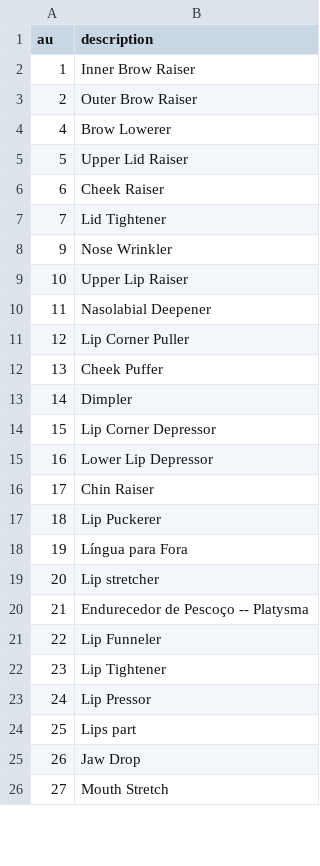
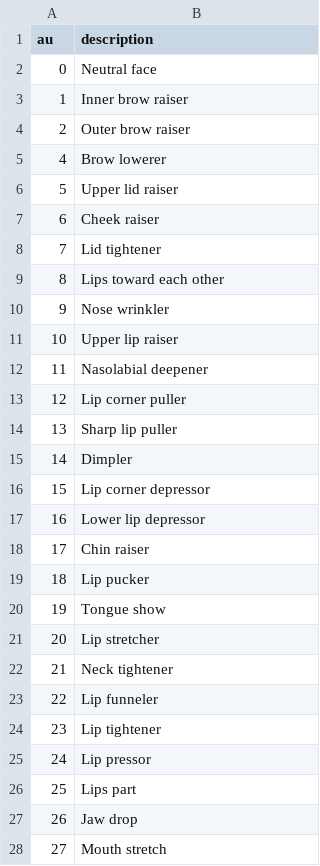
Before and after one commit to VitorMartin/api_facs, a CSV file: src/api/data/dict_aus.csv, drawn as a sheet; only a part is shown; the diff covers the shown part only.

```diff
--- a/src/api/data/dict_aus.csv
+++ b/src/api/data/dict_aus.csv
@@ -1,26 +1,28 @@
 au,description
-1,Inner Brow Raiser
-2,Outer Brow Raiser
-4,Brow Lowerer
-5,Upper Lid Raiser
-6,Cheek Raiser
-7,Lid Tightener
-9,Nose Wrinkler
-10,Upper Lip Raiser
-11,Nasolabial Deepener
-12,Lip Corner Puller
-13,Cheek Puffer
+0,Neutral face
+1,Inner brow raiser
+2,Outer brow raiser
+4,Brow lowerer
+5,Upper lid raiser
+6,Cheek raiser
+7,Lid tightener
+8,Lips toward each other
+9,Nose wrinkler
+10,Upper lip raiser
+11,Nasolabial deepener
+12,Lip corner puller
+13,Sharp lip puller
 14,Dimpler
-15,Lip Corner Depressor
-16,Lower Lip Depressor
-17,Chin Raiser
-18,Lip Puckerer
-19,Língua para Fora
+15,Lip corner depressor
+16,Lower lip depressor
+17,Chin raiser
+18,Lip pucker
+19,Tongue show
 20,Lip stretcher
-21,Endurecedor de Pescoço -- Platysma
-22,Lip Funneler
-23,Lip Tightener
-24,Lip Pressor
+21,Neck tightener
+22,Lip funneler
+23,Lip tightener
+24,Lip pressor
 25,Lips part
-26,Jaw Drop
-27,Mouth Stretch
+26,Jaw drop
+27,Mouth stretch
```
Also changed, not shown: 23 added rows and 25 edited cells elsewhere in this file, src/api/data/dict_emotions.csv, 1 other file.
